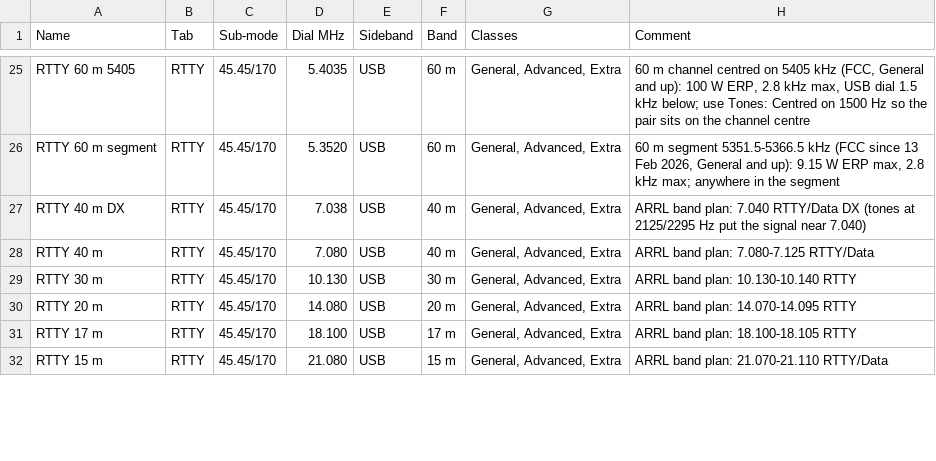
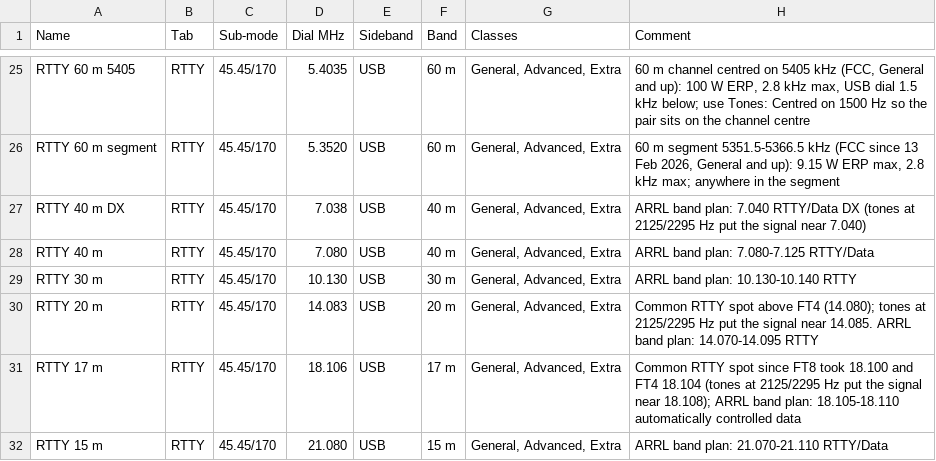
Before and after one commit to KC9oXP/wfview-tci-digi, a CSV file: resources/memories-builtin.csv, drawn as a sheet; only a part is shown, gaps mark what is left out; the diff covers the shown part only.

```diff
--- a/resources/memories-builtin.csv
+++ b/resources/memories-builtin.csv
@@ -29,4 +29,4 @@ RTTY 40 m,RTTY,45.45/170,7.080,USB,40 m,"General, Advanced, Extra",ARRL band pla
 RTTY 30 m,RTTY,45.45/170,10.130,USB,30 m,"General, Advanced, Extra",ARRL band plan: 10.130-10.140 RTTY
-RTTY 20 m,RTTY,45.45/170,14.080,USB,20 m,"General, Advanced, Extra",ARRL band plan: 14.070-14.095 RTTY
-RTTY 17 m,RTTY,45.45/170,18.100,USB,17 m,"General, Advanced, Extra",ARRL band plan: 18.100-18.105 RTTY
+RTTY 20 m,RTTY,45.45/170,14.083,USB,20 m,"General, Advanced, Extra",Common RTTY spot above FT4 (14.080); tones at 2125/2295 Hz put the signal near 14.085. ARRL band plan: 14.070-14.095 RTTY
+RTTY 17 m,RTTY,45.45/170,18.106,USB,17 m,"General, Advanced, Extra",Common RTTY spot since FT8 took 18.100 and FT4 18.104 (tones at 2125/2295 Hz put the signal near 18.108); ARRL band plan: 18.105-18.110 automatically controlled data
 RTTY 15 m,RTTY,45.45/170,21.080,USB,15 m,"General, Advanced, Extra",ARRL band plan: 21.070-21.110 RTTY/Data
```
Also changed, not shown: 12 edited cells elsewhere in this file, 7 other files.
